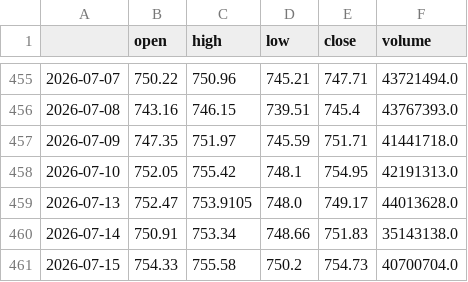
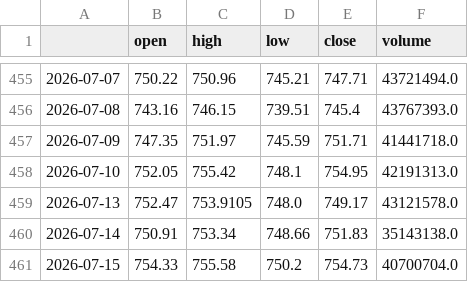
Before and after one commit to rparker1/strategy-dashboard, a CSV file: data/SPY.csv, drawn as a sheet; only a part is shown, gaps mark what is left out.

```diff
--- a/data/SPY.csv
+++ b/data/SPY.csv
@@ -458,3 +458,3 @@
 2026-07-10,752.05,755.42,748.1,754.95,42191313.0
-2026-07-13,752.47,753.9105,748.0,749.17,44013628.0
+2026-07-13,752.47,753.9105,748.0,749.17,43121578.0
 2026-07-14,750.91,753.34,748.66,751.83,35143138.0
```
Also changed, not shown: 5 other files.
